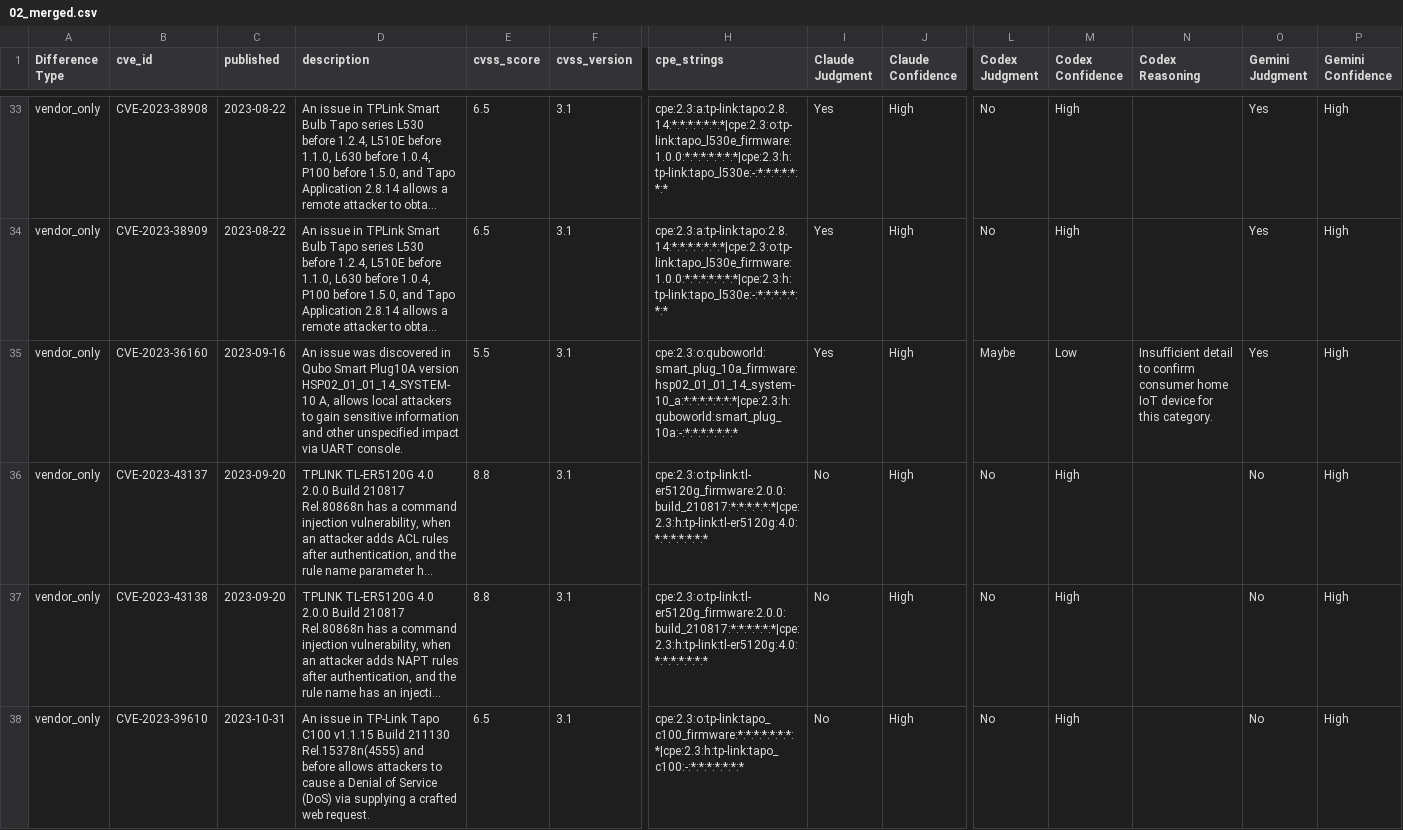
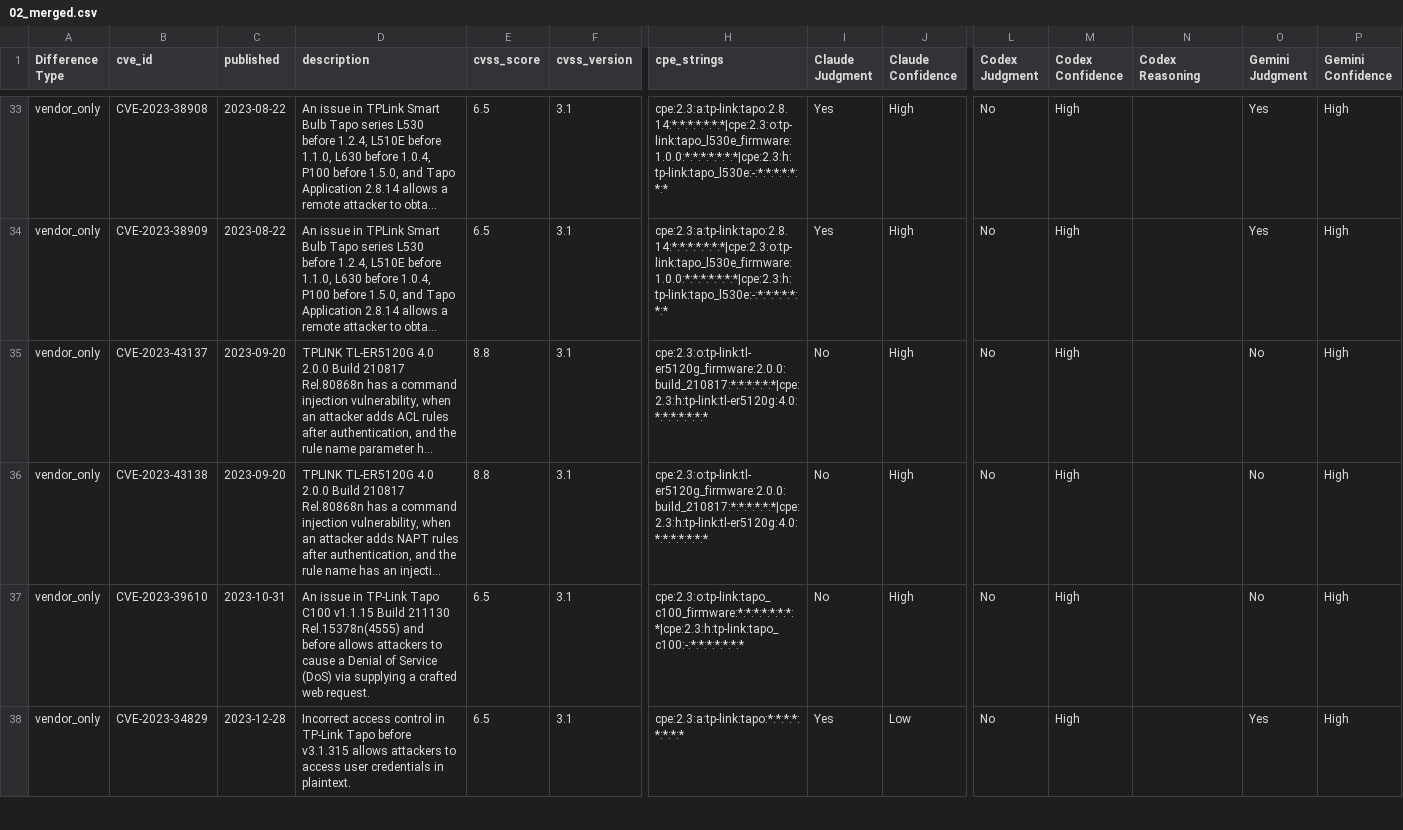
Before and after one commit to constrictingsnake/Home-IoT-Security, a CSV file: data/difference/smartplugs/02_merged.csv, drawn as a sheet; only a part is shown, gaps mark what is left out; the shorter side is filled out with more unchanged rows; long unchanged cells end in …; removed rows and columns are numbered as before the commit, all else as after; rows hold the shown columns only; the diff covers the shown part only; the diff names each change by its address in the sheet, - before the commit and + after, or states it on an @@ line.

```diff
--- a/data/difference/smartplugs/02_merged.csv
+++ b/data/difference/smartplugs/02_merged.csv
-row 35: vendor_only | CVE-2023-36160 | 2023-09-16 | An issue was discovered in Qubo Smart Plug10A version HSP02_01_01_14_SYSTEM-10 A, allows local attackers to gain sensitive information and other unspecified impact via UART console. | 5.5 | 3.1 | cpe:2.3:o:quboworld:smart_plug_10a_firmware:hsp02_01_01_14_system-10_a:*:*:*:*:*:*:*|cpe:2.3:h:quboworld:smart_plug_10a:-:*:*:*:*:*:*:* | Yes | High | Maybe | Low | Insufficient detail to confirm consumer home IoT device for this category. | Yes | High
```
Also changed, not shown: 2 added rows elsewhere in this file, data/difference/cameras/02_needs_human_review.csv, data/difference/doorbell/02_high_confidence_audit.csv, 50 other files.
